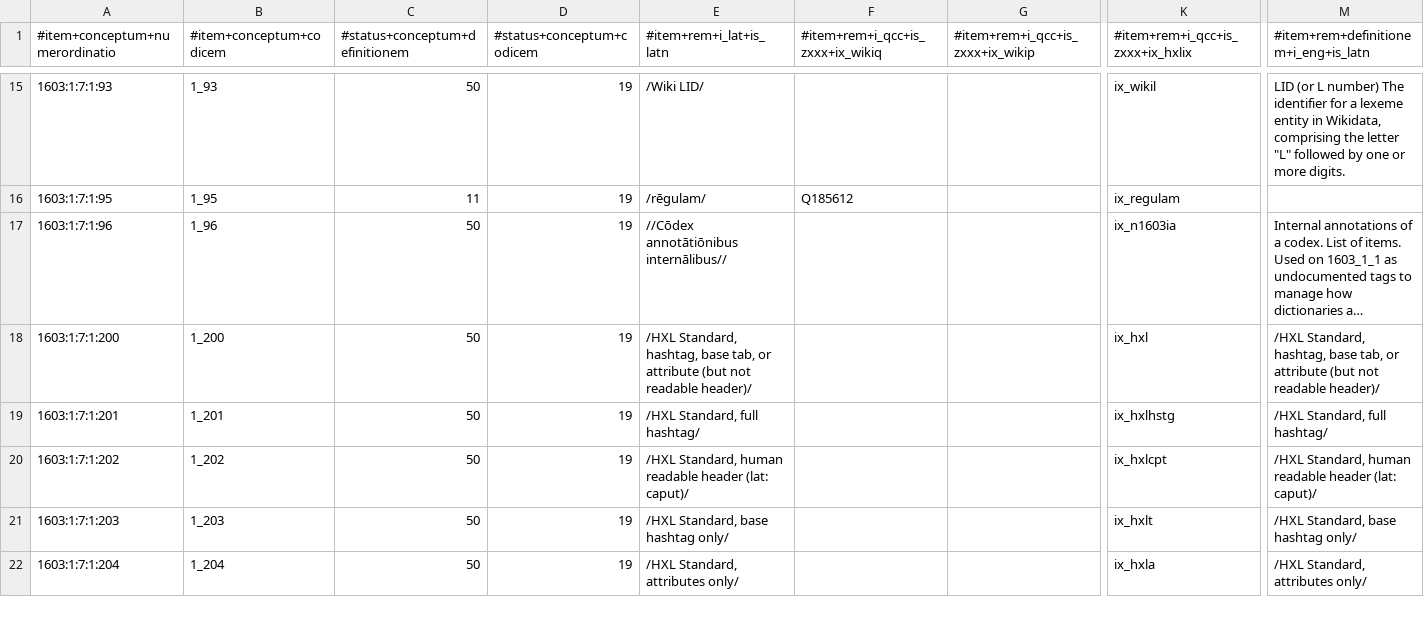
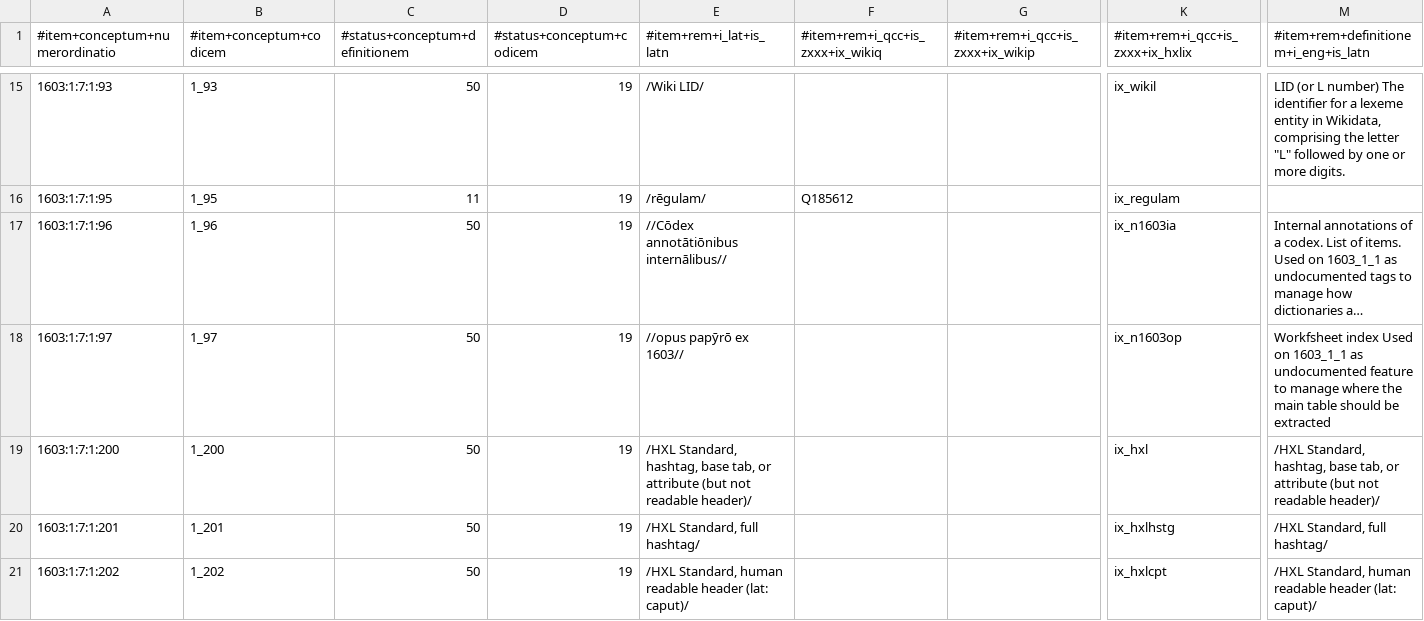
Before and after one commit to EticaAI/lexicographi-sine-finibus, a CSV file: officinam/1603/1/7/1603_1_7.no1.tm.hxl.csv, drawn as a sheet; only a part is shown, gaps mark what is left out; the shorter side is filled out with more unchanged rows; long unchanged cells end in …; rows hold the shown columns only; the diff names each change by its address in the sheet, - before the commit and + after, or states it on an @@ line.

```diff
--- a/officinam/1603/1/7/1603_1_7.no1.tm.hxl.csv
+++ b/officinam/1603/1/7/1603_1_7.no1.tm.hxl.csv
+row 18: 1603:1:7:1:97 | 1_97 | 50 | 19 | //opus papȳrō ex 1603// |  |  | ix_n1603op | Workfsheet index Used on 1603_1_1 as undocumented feature to manage where the main table should be extracted
```
Also changed, not shown: officinam/1603/1/1/1603_1_1.no1.tm.hxl.csv, officinam/1603/1/6/1603_1_6.no1.tm.hxl.csv, 1 other file.
